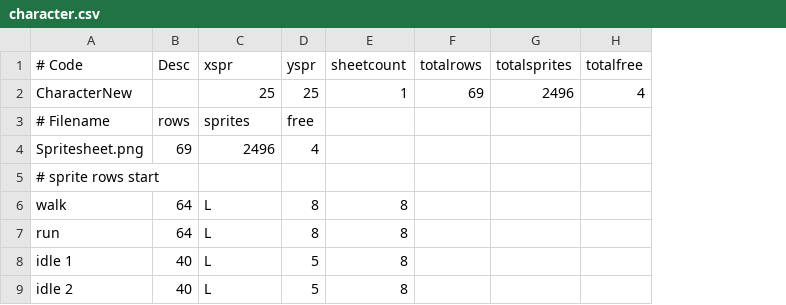
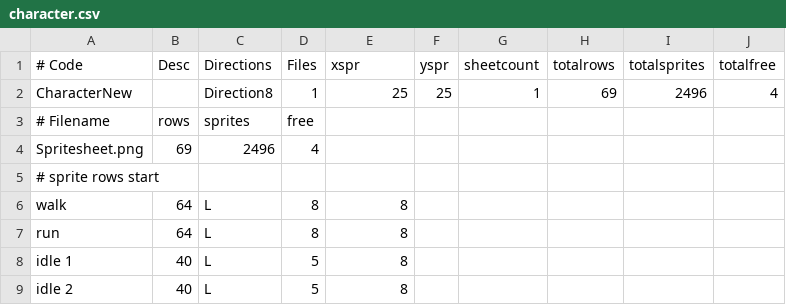
Before and after one commit to peardox/GMSTiler, a CSV file: data/character.csv, drawn as a sheet; only a part is shown; the diff names each change by its address in the sheet, - before the commit and + after, or states it on an @@ line.

```diff
--- a/data/character.csv
+++ b/data/character.csv
+column F (yspr), row 2: 25
+column G (sheetcount), row 2: 1
-C1: xspr
+C1: Directions
-D1: yspr
+D1: Files
-E1: sheetcount
+E1: xspr
-C2 (Directions): 25
+C2 (Directions): Direction8
-D2 (Files): 25
+D2 (Files): 1
-E2 (xspr): 1
+E2 (xspr): 25
```
Also changed, not shown: data/monster.csv, 4 other files.
